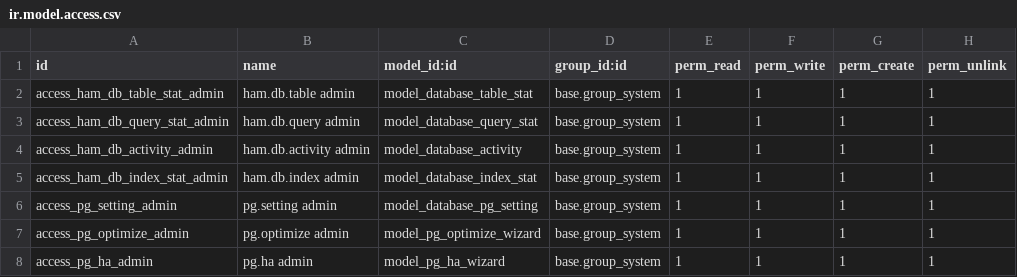
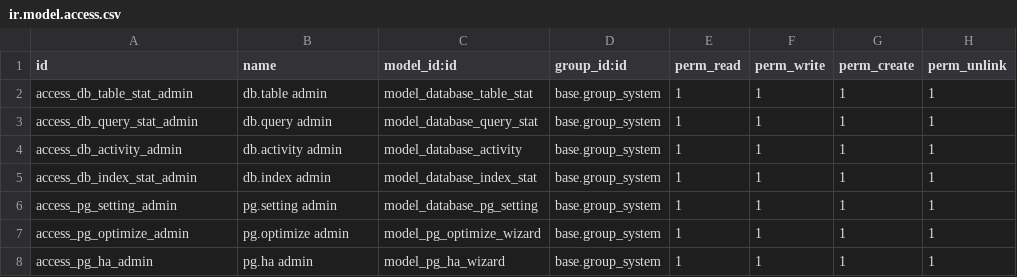
Before and after one commit to BrucePerens/hams_community, a CSV file: database_management/security/ir.model.access.csv, drawn as a sheet.

```diff
--- a/database_management/security/ir.model.access.csv
+++ b/database_management/security/ir.model.access.csv
@@ -1,6 +1,6 @@
 id,name,model_id:id,group_id:id,perm_read,perm_write,perm_create,perm_unlink
-access_ham_db_table_stat_admin,ham.db.table admin,model_database_table_stat,base.group_system,1,1,1,1
-access_ham_db_query_stat_admin,ham.db.query admin,model_database_query_stat,base.group_system,1,1,1,1
-access_ham_db_activity_admin,ham.db.activity admin,model_database_activity,base.group_system,1,1,1,1
-access_ham_db_index_stat_admin,ham.db.index admin,model_database_index_stat,base.group_system,1,1,1,1
+access_db_table_stat_admin,db.table admin,model_database_table_stat,base.group_system,1,1,1,1
+access_db_query_stat_admin,db.query admin,model_database_query_stat,base.group_system,1,1,1,1
+access_db_activity_admin,db.activity admin,model_database_activity,base.group_system,1,1,1,1
+access_db_index_stat_admin,db.index admin,model_database_index_stat,base.group_system,1,1,1,1
 access_pg_setting_admin,pg.setting admin,model_database_pg_setting,base.group_system,1,1,1,1
```
Also changed, not shown: 46 other files.
